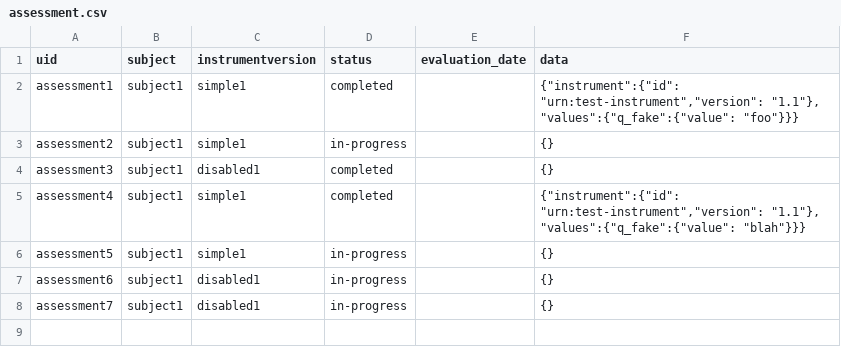
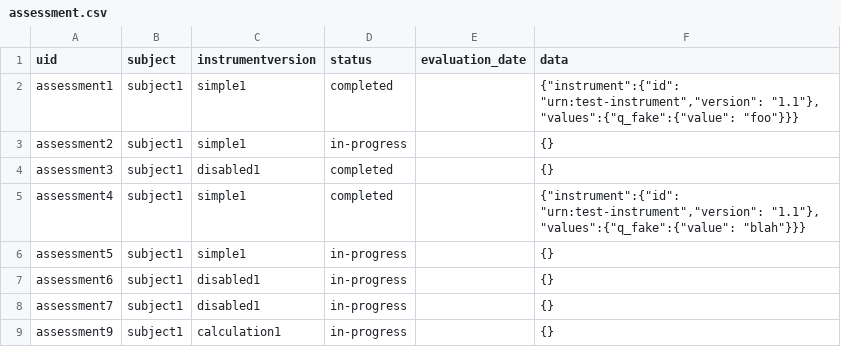
Before and after one commit to prometheusresearch/baseline-codebase, a CSV file: src/rex.instrument/demo/static/deploy/assessment.csv, drawn as a sheet; the diff names each change by its address in the sheet, - before the commit and + after, or states it on an @@ line.

```diff
--- a/src/rex.instrument/demo/static/deploy/assessment.csv
+++ b/src/rex.instrument/demo/static/deploy/assessment.csv
+row 9: assessment9 | subject1 | calculation1 | in-progress |  | {}
```
Also changed, not shown: src/rex.instrument/demo/static/deploy/instrument.csv, src/rex.instrument/demo/static/deploy/task.csv, 10 other files.
